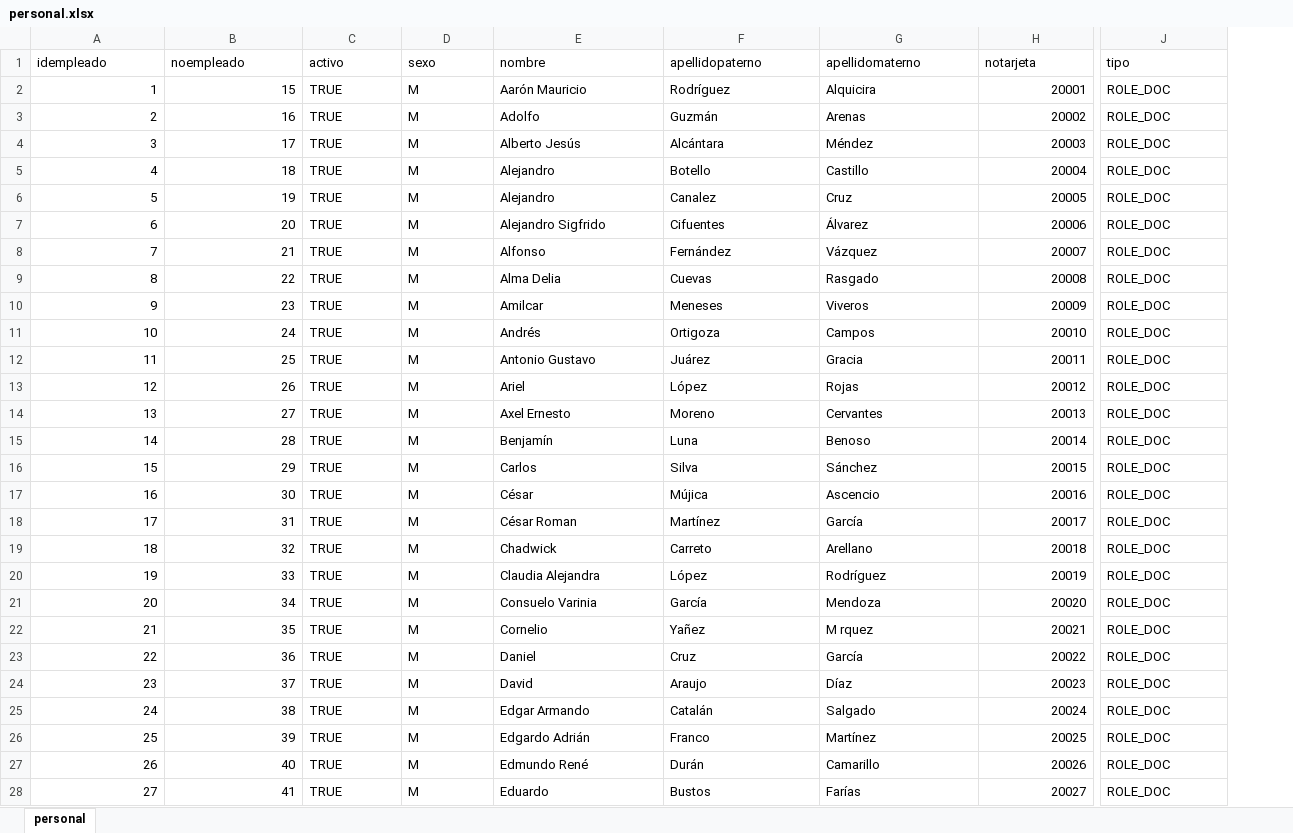
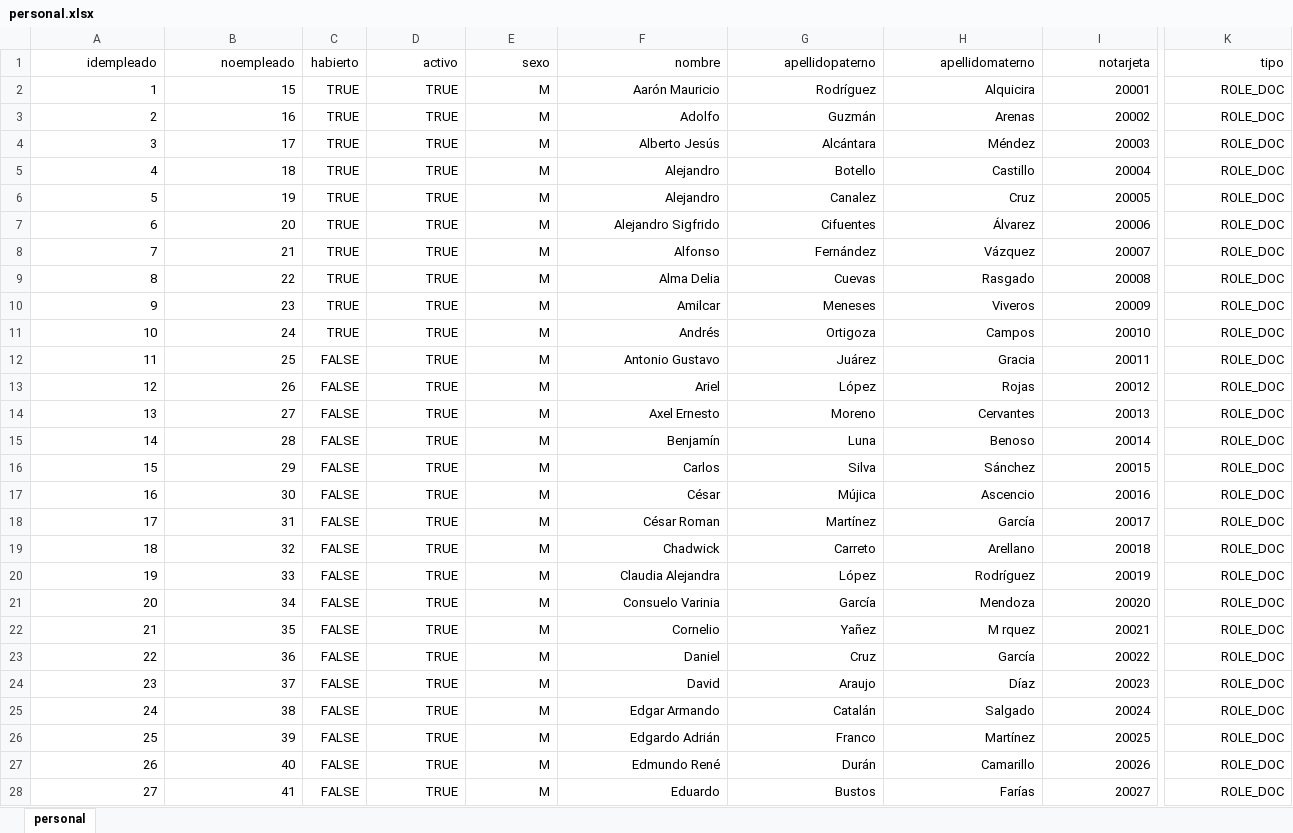
Before and after one commit to IngSoftware3CM2/proyecto, an Excel workbook: Datos/personal.xlsx, sheet personal, drawn as a sheet; only a part is shown, gaps mark what is left out; values as stored, in another font and other column widths than the file's, no borders; addresses are those after the commit; the diff covers the shown part only; the diff names each change by its address in the sheet, - before the commit and + after, or states it on an @@ line.

```diff
--- a/Datos/personal.xlsx (sheet personal)
+++ b/Datos/personal.xlsx (sheet personal)
+column C (habierto), rows 2-28: TRUE | TRUE | TRUE | TRUE | TRUE | TRUE | TRUE | TRUE | TRUE | TRUE | FALSE | FALSE | FALSE | FALSE | FALSE | FALSE | FALSE | FALSE | FALSE | FALSE | FALSE | FALSE | FALSE | FALSE | FALSE | FALSE | FALSE
-A1:B1 alignment: left
+A1:B1 alignment: right
-D1:K1 alignment: left
+D1:K1 alignment: right
-D2:H28 alignment: left
+D2:H28 alignment: right
-K2:K28 alignment: left
+K2:K28 alignment: right
```
Also changed, not shown: 15 edited cells and cell formats elsewhere in this sheet, Datos/departamento.xlsx, 6 other files.
